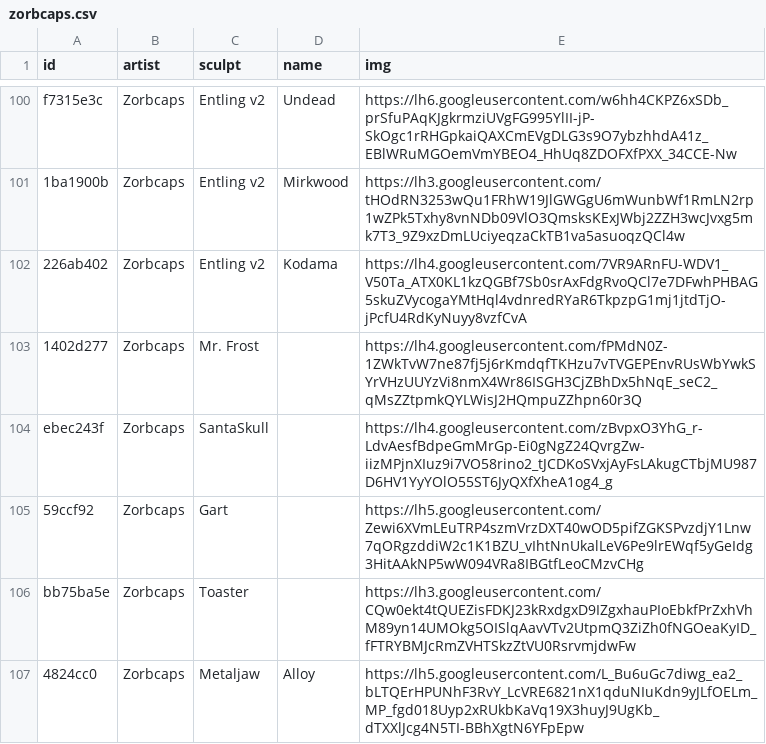
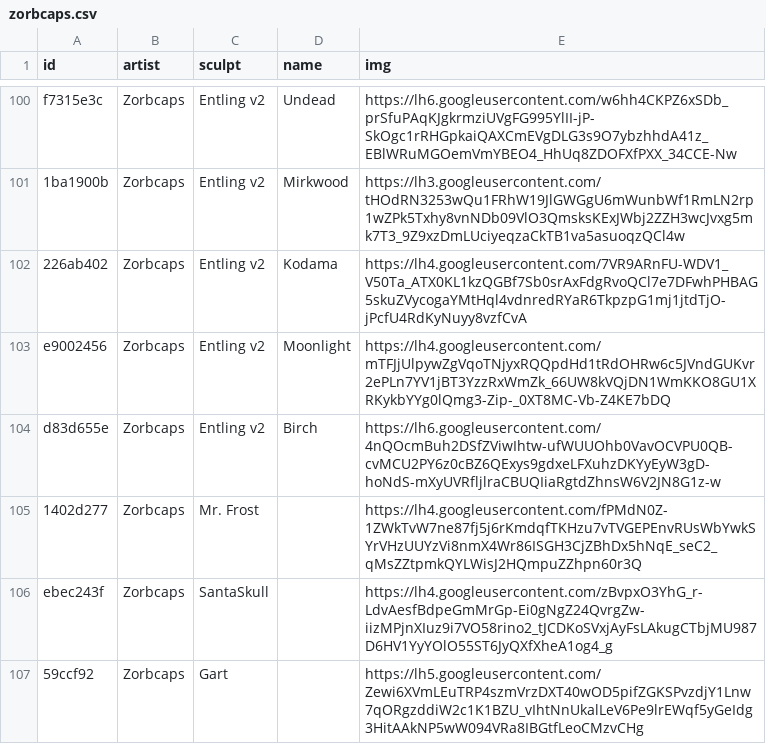
Before and after one commit to keycap-archivist/database, a CSV file: db/zorbcaps.csv, drawn as a sheet; only a part is shown, gaps mark what is left out; the shorter side is filled out with more unchanged rows; the diff names each change by its address in the sheet, - before the commit and + after, or states it on an @@ line.

```diff
--- a/db/zorbcaps.csv
+++ b/db/zorbcaps.csv
+row 103: e9002456 | Zorbcaps | Entling v2 | Moonlight | https://lh4.googleusercontent.com/mTFJjUlpywZgVqoTNjyxRQQpdHd1tRdOHRw6c5JVndGUKvr2ePLn7YV1jBT3YzzRxWmZk_66UW8kVQjDN1WmKKO8GU1XRKykbYYg0lQmg3-Zip-_0XT8MC-Vb-Z4KE7bDQ
+row 104: d83d655e | Zorbcaps | Entling v2 | Birch | https://lh6.googleusercontent.com/4nQOcmBuh2DSfZViwIhtw-ufWUUOhb0VavOCVPU0QB-cvMCU2PY6z0cBZ6QExys9gdxeLFXuhzDKYyEyW3gD-hoNdS-mXyUVRfljlraCBUQIiaRgtdZhnsW6V2JN8G1z-w
```
Also changed, not shown: 4 other files.
